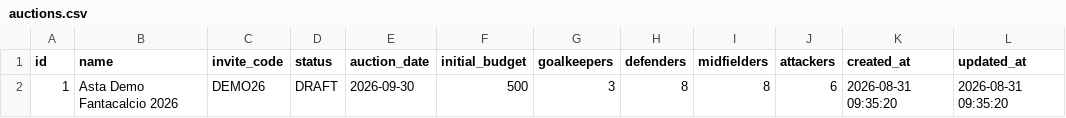
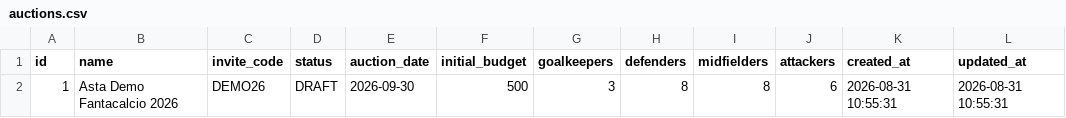
Before and after one commit to mauser-ai/Leghefc, a CSV file: data/auctions.csv, drawn as a sheet.

```diff
--- a/data/auctions.csv
+++ b/data/auctions.csv
@@ -1,2 +1,2 @@
 id,name,invite_code,status,auction_date,initial_budget,goalkeepers,defenders,midfielders,attackers,created_at,updated_at
-1,"Asta Demo Fantacalcio 2026",DEMO26,DRAFT,2026-09-30,500,3,8,8,6,"2026-08-31 09:35:20","2026-08-31 09:35:20"
+1,"Asta Demo Fantacalcio 2026",DEMO26,DRAFT,2026-09-30,500,3,8,8,6,"2026-08-31 10:55:31","2026-08-31 10:55:31"
```
Also changed, not shown: data/auction_players.csv, data/auction_teams.csv, 9 other files.
